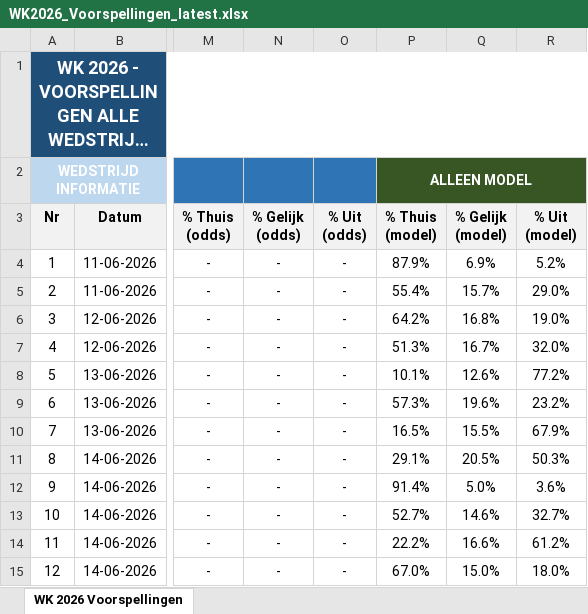
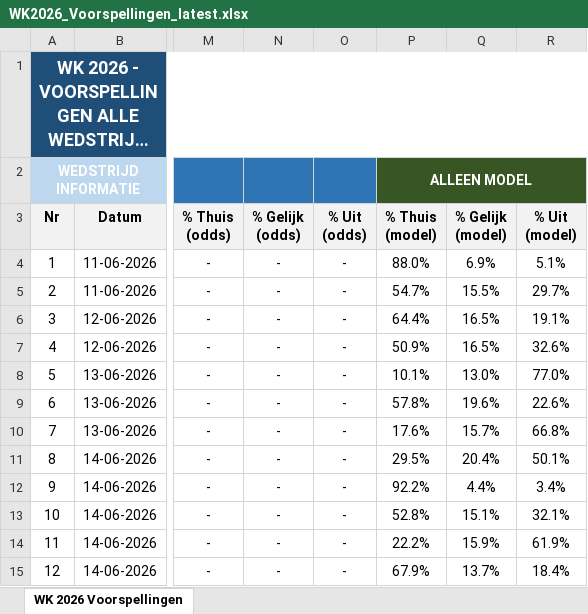
Before and after one commit to thomlaer/voetbal_prediction, an Excel workbook: github_vercel_app/public/files/WK2026_Voorspellingen_latest.xlsx, sheet WK 2026 Voorspellingen, drawn as a sheet; only a part is shown, gaps mark what is left out; long unchanged cells end in …; values as stored, in another font and other column widths than the file's, no borders; the diff covers the shown part only; the diff names each change by its address in the sheet, - before the commit and + after, or states it on an @@ line.

```diff
--- a/github_vercel_app/public/files/WK2026_Voorspellingen_latest.xlsx (sheet WK 2026 Voorspellingen)
+++ b/github_vercel_app/public/files/WK2026_Voorspellingen_latest.xlsx (sheet WK 2026 Voorspellingen)
-P4 (% Thuis (model)): 87.9%
+P4 (% Thuis (model)): 88.0%
-R4 (% Uit (model)): 5.2%
+R4 (% Uit (model)): 5.1%
-P5 (% Thuis (model)): 55.4%
+P5 (% Thuis (model)): 54.7%
-Q5 (% Gelijk (model)): 15.7%
+Q5 (% Gelijk (model)): 15.5%
-R5 (% Uit (model)): 29.0%
+R5 (% Uit (model)): 29.7%
-P6 (% Thuis (model)): 64.2%
+P6 (% Thuis (model)): 64.4%
-Q6 (% Gelijk (model)): 16.8%
+Q6 (% Gelijk (model)): 16.5%
-R6 (% Uit (model)): 19.0%
+R6 (% Uit (model)): 19.1%
-P7 (% Thuis (model)): 51.3%
+P7 (% Thuis (model)): 50.9%
-Q7 (% Gelijk (model)): 16.7%
+Q7 (% Gelijk (model)): 16.5%
-R7 (% Uit (model)): 32.0%
+R7 (% Uit (model)): 32.6%
-Q8 (% Gelijk (model)): 12.6%
+Q8 (% Gelijk (model)): 13.0%
-R8 (% Uit (model)): 77.2%
+R8 (% Uit (model)): 77.0%
-P9 (% Thuis (model)): 57.3%
+P9 (% Thuis (model)): 57.8%
-R9 (% Uit (model)): 23.2%
+R9 (% Uit (model)): 22.6%
-P10 (% Thuis (model)): 16.5%
+P10 (% Thuis (model)): 17.6%
-Q10 (% Gelijk (model)): 15.5%
+Q10 (% Gelijk (model)): 15.7%
-R10 (% Uit (model)): 67.9%
+R10 (% Uit (model)): 66.8%
-P11 (% Thuis (model)): 29.1%
+P11 (% Thuis (model)): 29.5%
-Q11 (% Gelijk (model)): 20.5%
+Q11 (% Gelijk (model)): 20.4%
-R11 (% Uit (model)): 50.3%
+R11 (% Uit (model)): 50.1%
-P12 (% Thuis (model)): 91.4%
+P12 (% Thuis (model)): 92.2%
-Q12 (% Gelijk (model)): 5.0%
+Q12 (% Gelijk (model)): 4.4%
-R12 (% Uit (model)): 3.6%
+R12 (% Uit (model)): 3.4%
-P13 (% Thuis (model)): 52.7%
+P13 (% Thuis (model)): 52.8%
-Q13 (% Gelijk (model)): 14.6%
+Q13 (% Gelijk (model)): 15.1%
-R13 (% Uit (model)): 32.7%
+R13 (% Uit (model)): 32.1%
-Q14 (% Gelijk (model)): 16.6%
+Q14 (% Gelijk (model)): 15.9%
-R14 (% Uit (model)): 61.2%
+R14 (% Uit (model)): 61.9%
-P15 (% Thuis (model)): 67.0%
+P15 (% Thuis (model)): 67.9%
-Q15 (% Gelijk (model)): 15.0%
+Q15 (% Gelijk (model)): 13.7%
-R15 (% Uit (model)): 18.0%
+R15 (% Uit (model)): 18.4%
```
Also changed, not shown: 226 edited cells elsewhere in this sheet, github_vercel_app/public/files/Scorito_scores_met_kansen_latest.xlsx, github_vercel_app/public/files/Scorito_scores_puur_latest.xlsx, 6 other files.
